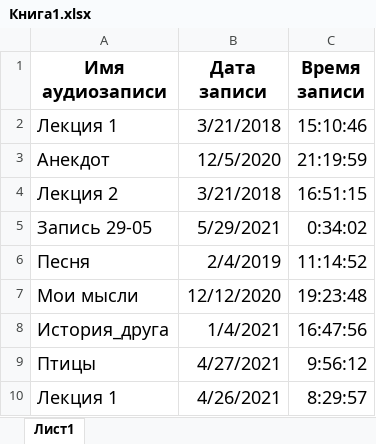
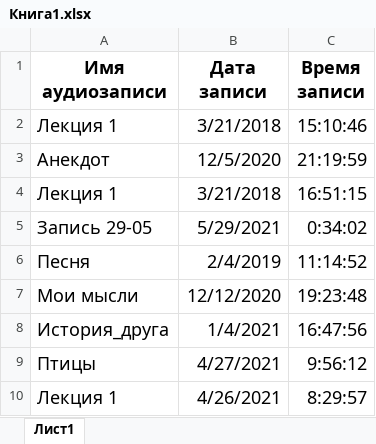
Before and after one commit to Fostiriy/CourseWork4sem, an Excel workbook: CW_ThoughtsOutLoud/Documents/Книга1.xlsx, sheet Лист1, drawn as a sheet; values as stored, in another font and other column widths than the file's, no borders; the diff names each change by its address in the sheet, - before the commit and + after, or states it on an @@ line.

```diff
--- a/CW_ThoughtsOutLoud/Documents/Книга1.xlsx (sheet Лист1)
+++ b/CW_ThoughtsOutLoud/Documents/Книга1.xlsx (sheet Лист1)
-A4 (Имя аудиозаписи): Лекция 2
+A4 (Имя аудиозаписи): Лекция 1
```
Also changed, not shown: 2 other files.
